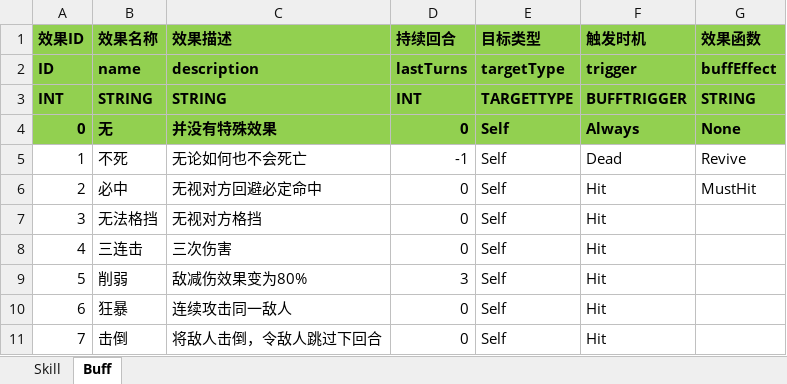
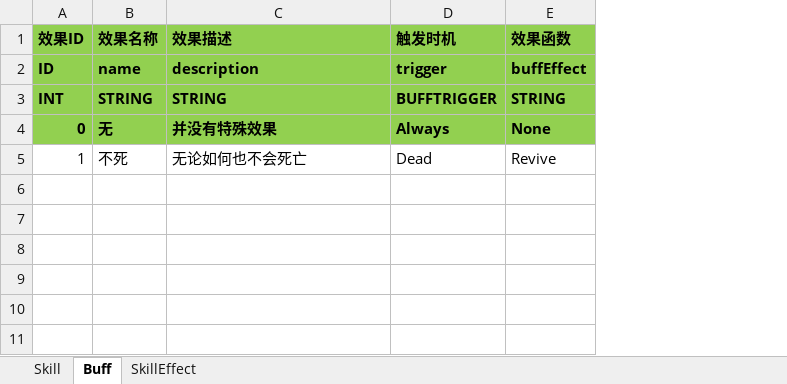
Before and after one commit to huzhangyang/ChineseRoguelikeGame, an Excel workbook: Documents/ExcelData/SkillData.xlsx, sheet Buff, drawn as a sheet; values as stored, in another font and other column widths than the file's, no borders; the diff names each change by its address in the sheet, - before the commit and + after, or states it on an @@ line.

Commit message:
refactor on buff system. Add SkillEffect.

```diff
--- a/Documents/ExcelData/SkillData.xlsx (sheet Buff)
+++ b/Documents/ExcelData/SkillData.xlsx (sheet Buff)
+sheet tab: SkillEffect
-column D (持续回合), rows 2-5: lastTurns | INT | 0 | -1
-column E (目标类型), rows 2-5: targetType | TARGETTYPE | Self | Self
-row 6: 2 | 必中 | 无视对方回避必定命中 | 0 | Self | Hit | MustHit
-row 7: 3 | 无法格挡 | 无视对方格挡 | 0 | Self | Hit
-row 8: 4 | 三连击 | 三次伤害 | 0 | Self | Hit
-row 9: 5 | 削弱 | 敌减伤效果变为80% | 3 | Self | Hit
-row 10: 6 | 狂暴 | 连续攻击同一敌人 | 0 | Self | Hit
-row 11: 7 | 击倒 | 将敌人击倒，令敌人跳过下回合 | 0 | Self | Hit
```
Also changed, not shown: 22 other files.
